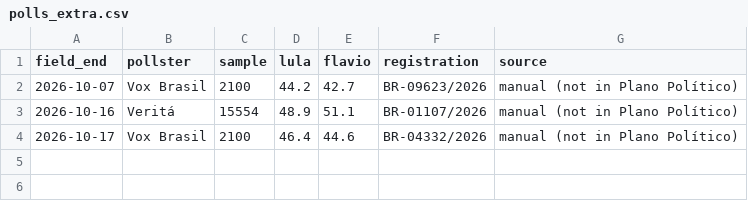
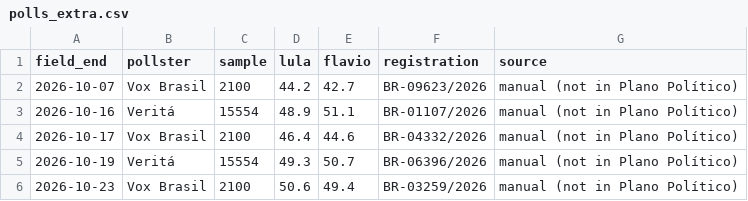
Before and after one commit to mmuzzi/brazil-runoff-tracker, a CSV file: data/polls_extra.csv, drawn as a sheet; the diff names each change by its address in the sheet, - before the commit and + after, or states it on an @@ line.

```diff
--- a/data/polls_extra.csv
+++ b/data/polls_extra.csv
+row 5: 2026-10-19 | Veritá | 15554 | 49.3 | 50.7 | BR-06396/2026 | manual (not in Plano Político)
+row 6: 2026-10-23 | Vox Brasil | 2100 | 50.6 | 49.4 | BR-03259/2026 | manual (not in Plano Político)
```
Also changed, not shown: 1 other file.
